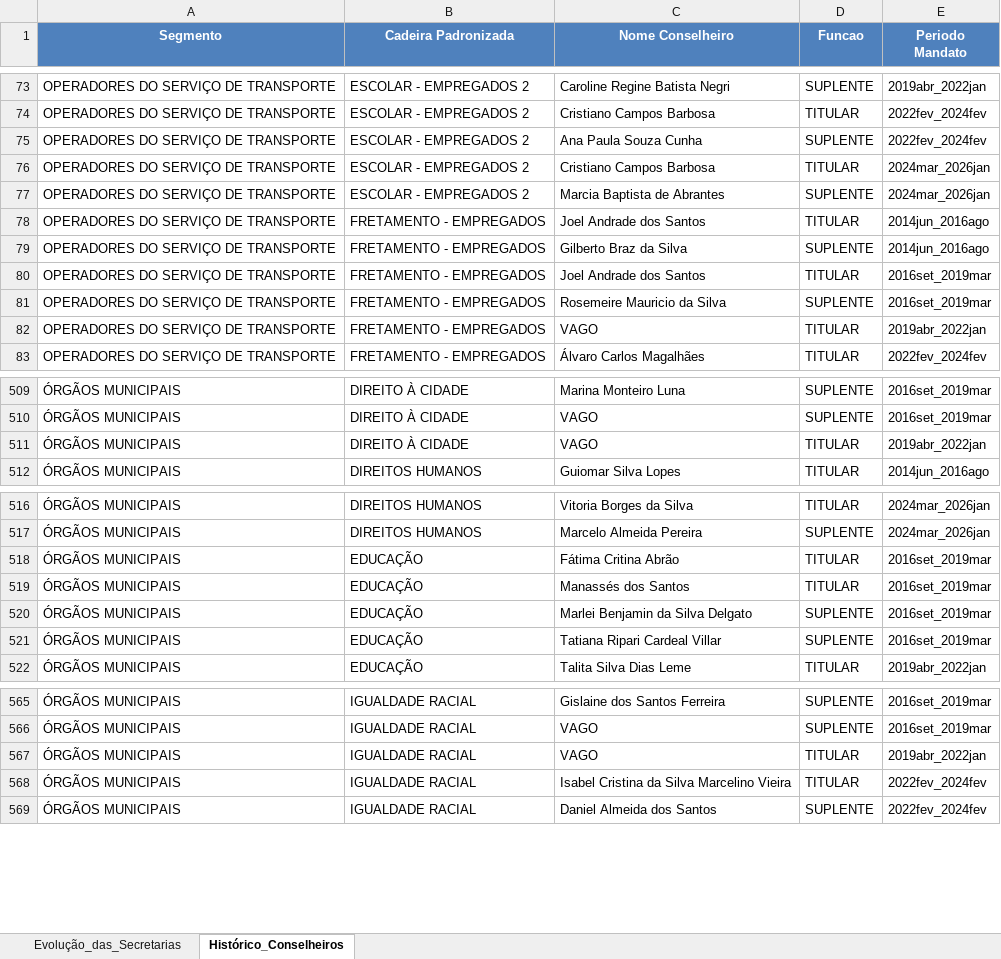
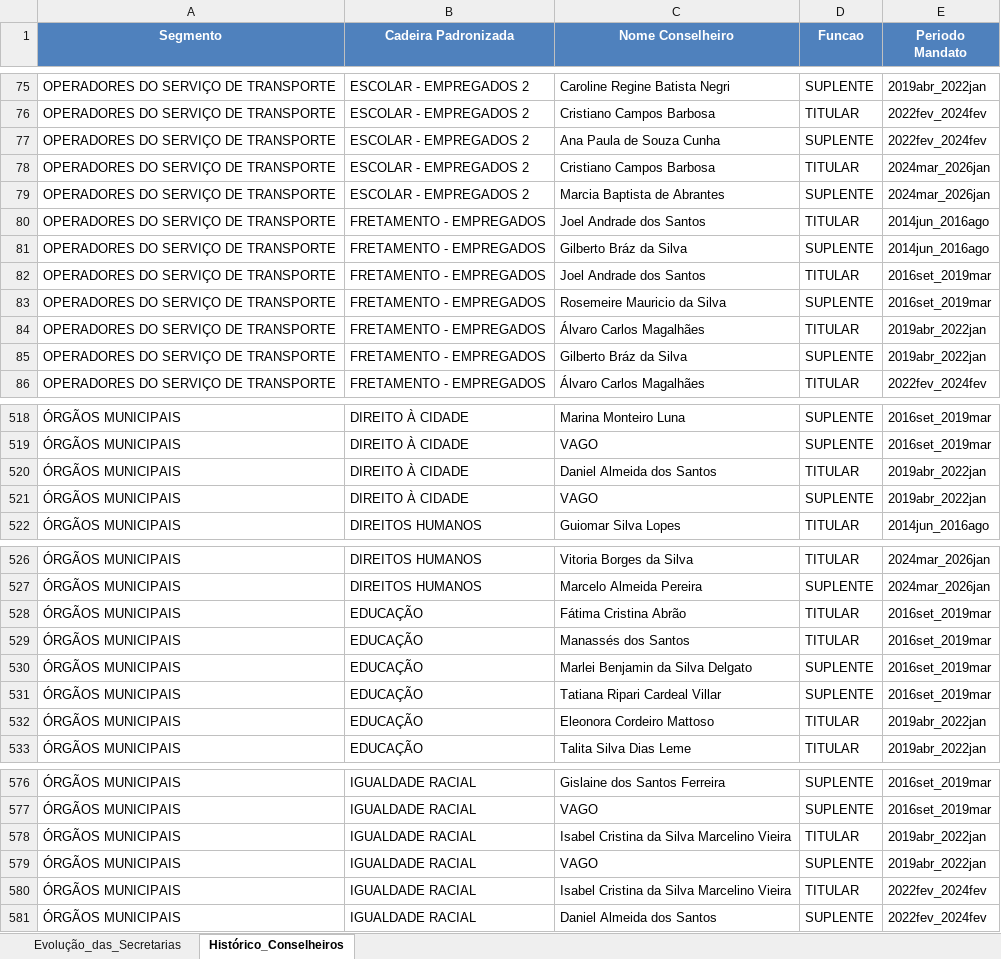
Before and after one commit to giselehbarbosa-dev/CodigoCMTT, an Excel workbook: outputs/relatorios/Catálogo_de_Metadados_CMTT.xlsx, sheet Histórico_Conselheiros, drawn as a sheet; only a part is shown, gaps mark what is left out; values as stored, in another font and other column widths than the file's, no borders; addresses are those after the commit; the diff covers the shown part only; the diff names each change by its address in the sheet, - before the commit and + after, or states it on an @@ line.

```diff
--- a/outputs/relatorios/Catálogo_de_Metadados_CMTT.xlsx (sheet Histórico_Conselheiros)
+++ b/outputs/relatorios/Catálogo_de_Metadados_CMTT.xlsx (sheet Histórico_Conselheiros)
-C77 (Nome Conselheiro): Ana Paula Souza Cunha
+C77 (Nome Conselheiro): Ana Paula de Souza Cunha
-C81 (Nome Conselheiro): Gilberto Braz da Silva
+C81 (Nome Conselheiro): Gilberto Bráz da Silva
-C84 (Nome Conselheiro): VAGO
+C84 (Nome Conselheiro): Álvaro Carlos Magalhães
+row 85: OPERADORES DO SERVIÇO DE TRANSPORTE | FRETAMENTO - EMPREGADOS | Gilberto Bráz da Silva | SUPLENTE | 2019abr_2022jan
+row 520: ÓRGÃOS MUNICIPAIS | DIREITO À CIDADE | Daniel Almeida dos Santos | TITULAR | 2019abr_2022jan
-D521 (Funcao): TITULAR
+D521 (Funcao): SUPLENTE
-C528 (Nome Conselheiro): Fátima Critina Abrão
+C528 (Nome Conselheiro): Fátima Cristina Abrão
+row 532: ÓRGÃOS MUNICIPAIS | EDUCAÇÃO | Eleonora Cordeiro Mattoso | TITULAR | 2019abr_2022jan
+row 578: ÓRGÃOS MUNICIPAIS | IGUALDADE RACIAL | Isabel Cristina da Silva Marcelino Vieira | TITULAR | 2019abr_2022jan
-D579 (Funcao): TITULAR
+D579 (Funcao): SUPLENTE
```
Also changed, not shown: 21 added rows, 2 removed rows and 31 edited cells elsewhere in this sheet, 2 other files.
